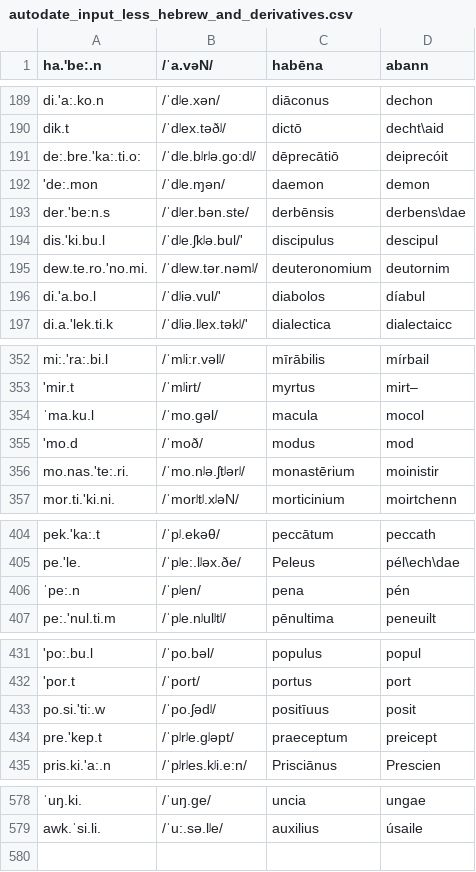
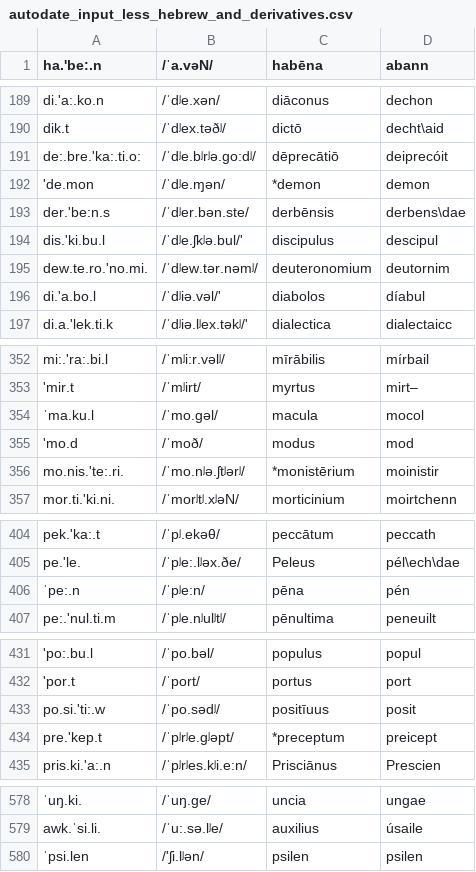
Before and after one commit to bowersd/lat2sgaLoans, a CSV file: monteCarlo/autodate_input_less_hebrew_and_derivatives.csv, drawn as a sheet; only a part is shown, gaps mark what is left out; the diff covers the shown part only; the diff names each change by its address in the sheet, - before the commit and + after, or states it on an @@ line.

Commit message:
minor changes to phonology of a few words.

```diff
--- a/monteCarlo/autodate_input_less_hebrew_and_derivatives.csv
+++ b/monteCarlo/autodate_input_less_hebrew_and_derivatives.csv
-A192 (ha.'be:.n): 'de:.mon
+A192 (ha.'be:.n): 'de.mon
-C192 (habēna): daemon
+C192 (habēna): *demon
-B196 (/ˈa.vəN/): /ˈdʲiə.vul/'
+B196 (/ˈa.vəN/): /ˈdʲiə.vəl/'
-A356 (ha.'be:.n): mo.nas.'te:.ri.
+A356 (ha.'be:.n): mo.nis.'te:.ri.
-C356 (habēna): monastērium
+C356 (habēna): *monistērium
-B406 (/ˈa.vəN/): /ˈpʲen/
+B406 (/ˈa.vəN/): /ˈpʲe:n/
-C406 (habēna): pena
+C406 (habēna): pēna
-B433 (/ˈa.vəN/): /ˈpo.ʃədʲ/
+B433 (/ˈa.vəN/): /ˈpo.sədʲ/
-C434 (habēna): praeceptum
+C434 (habēna): *preceptum
+row 580: ˈpsi.len | /'ʃi.lʲən/ | psilen | psilen
```
Also changed, not shown: 9 edited cells elsewhere in this file.
